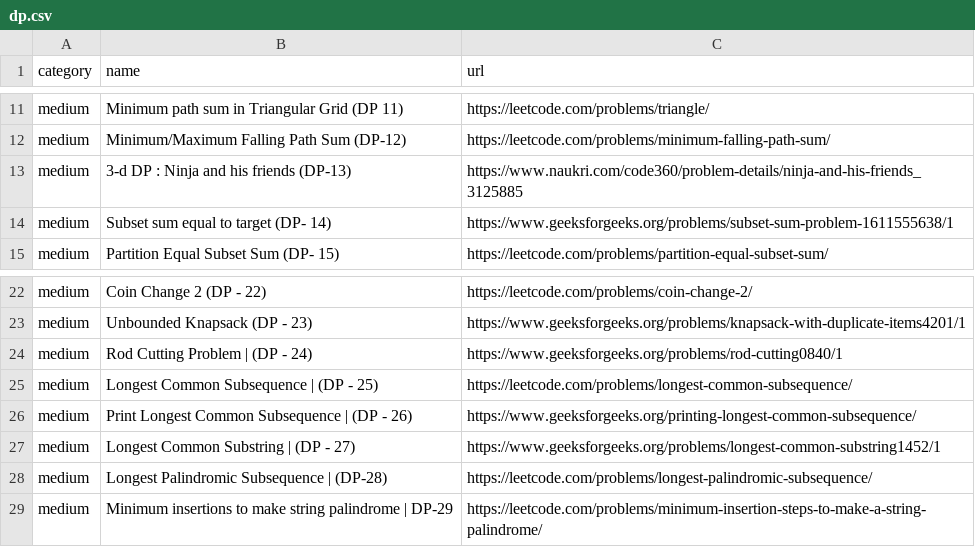
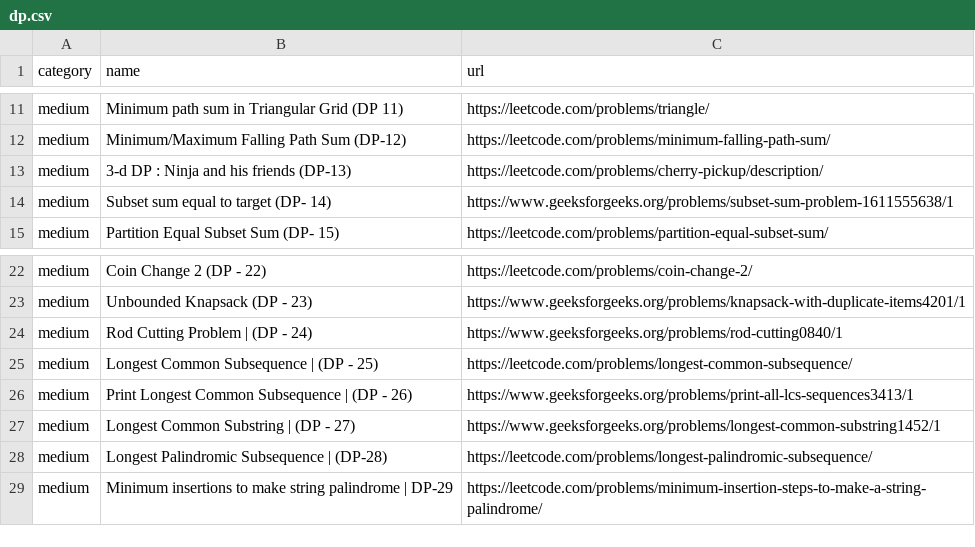
Before and after one commit to gupta24789/dsa-tracker, a CSV file: src/problems/dp.csv, drawn as a sheet; only a part is shown, gaps mark what is left out.

```diff
--- a/src/problems/dp.csv
+++ b/src/problems/dp.csv
@@ -12,3 +12,3 @@ medium,Minimum path sum in Triangular Grid (DP 11),https://leetcode.com/problems
 medium,Minimum/Maximum Falling Path Sum (DP-12),https://leetcode.com/problems/minimum-falling-path-sum/
-medium,3-d DP : Ninja and his friends (DP-13),https://www.naukri.com/code360/problem-details/ninja-and-his-friends_3125885
+medium,3-d DP : Ninja and his friends (DP-13),https://leetcode.com/problems/cherry-pickup/description/
 medium,Subset sum equal to target (DP- 14),https://www.geeksforgeeks.org/problems/subset-sum-problem-1611555638/1
@@ -25,3 +25,3 @@ medium,Rod Cutting Problem | (DP - 24),https://www.geeksforgeeks.org/problems/ro
 medium,Longest Common Subsequence | (DP - 25),https://leetcode.com/problems/longest-common-subsequence/
-medium,Print Longest Common Subsequence | (DP - 26),https://www.geeksforgeeks.org/printing-longest-common-subsequence/
+medium,Print Longest Common Subsequence | (DP - 26),https://www.geeksforgeeks.org/problems/print-all-lcs-sequences3413/1
 medium,Longest Common Substring | (DP - 27),https://www.geeksforgeeks.org/problems/longest-common-substring1452/1
```
Also changed, not shown: src/problems/graphs.csv, src/problems/greedy.csv, 3 other files.
